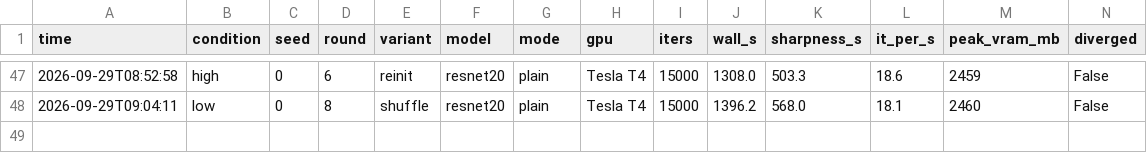
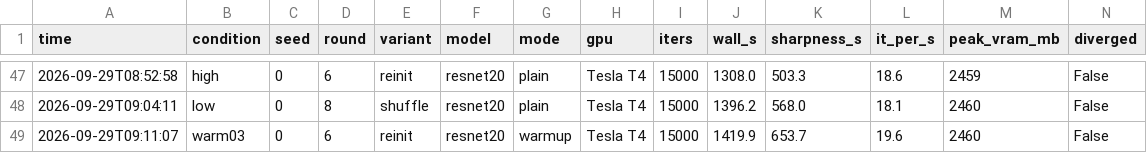
Before and after one commit to kneat2448/LTH-ML-final, a CSV file: results/compute_log.csv, drawn as a sheet; only a part is shown, gaps mark what is left out.

```diff
--- a/results/compute_log.csv
+++ b/results/compute_log.csv
@@ -48 +48,2 @@ time,condition,seed,round,variant,model,mode,gpu,iters,wall_s,sharpness_s,it_per
 2026-09-29T09:04:11,low,0,8,shuffle,resnet20,plain,Tesla T4,15000,1396.2,568.0,18.1,2460,False
+2026-09-29T09:11:07,warm03,0,6,reinit,resnet20,warmup,Tesla T4,15000,1419.9,653.7,19.6,2460,False
```
Also changed, not shown: results/summary.csv, results/ticket_advantage.csv, 7 other files.
